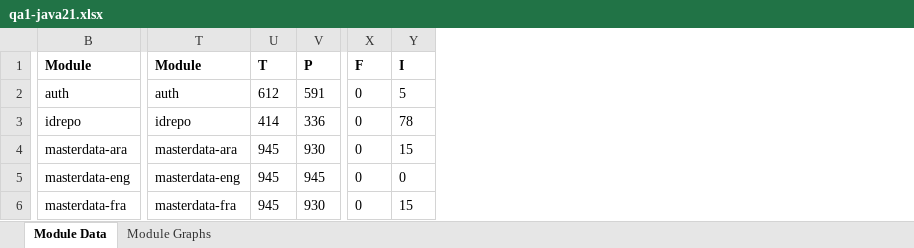
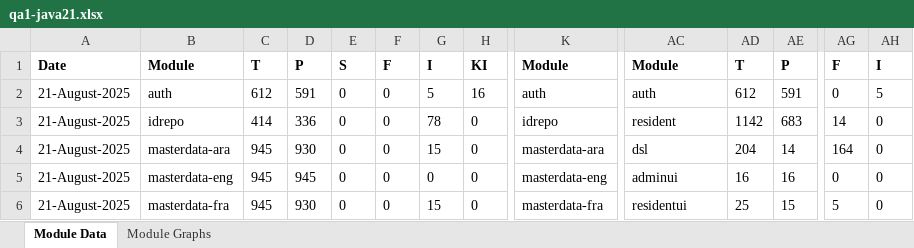
Before and after one commit to shubham17998/minio-report-tracker, an Excel workbook: minio-report-tracker/xlxs/qa1-java21.xlsx, sheet Module Data, drawn as a sheet; only a part is shown, gaps mark what is left out; values as stored, in another font and other column widths than the file's, no borders; addresses are those after the commit; the diff covers the shown part only; the diff names each change by its address in the sheet, - before the commit and + after, or states it on an @@ line.

```diff
--- a/minio-report-tracker/xlxs/qa1-java21.xlsx (sheet Module Data)
+++ b/minio-report-tracker/xlxs/qa1-java21.xlsx (sheet Module Data)
+column A, rows 1-6: Date | 21-August-2025 | 21-August-2025 | 21-August-2025 | 21-August-2025 | 21-August-2025
+column B, rows 1-6: Module | auth | idrepo | masterdata-ara | masterdata-eng | masterdata-fra
+column C, rows 1-6: T | 612 | 414 | 945 | 945 | 945
+column D, rows 1-6: P | 591 | 336 | 930 | 945 | 930
+column E, rows 1-6: S | 0 | 0 | 0 | 0 | 0
+column F, rows 1-6: F | 0 | 0 | 0 | 0 | 0
+column G, rows 1-6: I | 5 | 78 | 15 | 0 | 15
+column H, rows 1-6: KI | 16 | 0 | 0 | 0 | 0
-AC3: idrepo
+AC3: resident
-AD3: 414
+AD3: 1142
-AE3: 336
+AE3: 683
-AG3: 0
+AG3: 14
-AH3: 78
+AH3: 0
-AC4: masterdata-ara
+AC4: dsl
-AD4: 945
+AD4: 204
-AE4: 930
+AE4: 14
-AG4: 0
+AG4: 164
-AH4: 15
+AH4: 0
-AC5: masterdata-eng
+AC5: adminui
-AD5: 945
+AD5: 16
-AE5: 945
+AE5: 16
-AC6: masterdata-fra
+AC6: residentui
-AD6: 945
+AD6: 25
-AE6: 930
+AE6: 15
-AG6: 0
+AG6: 5
-AH6: 15
+AH6: 0
```
Also changed, not shown: 1 added column and 82 edited cells elsewhere in this sheet, charts or pictures, 1 other file.
